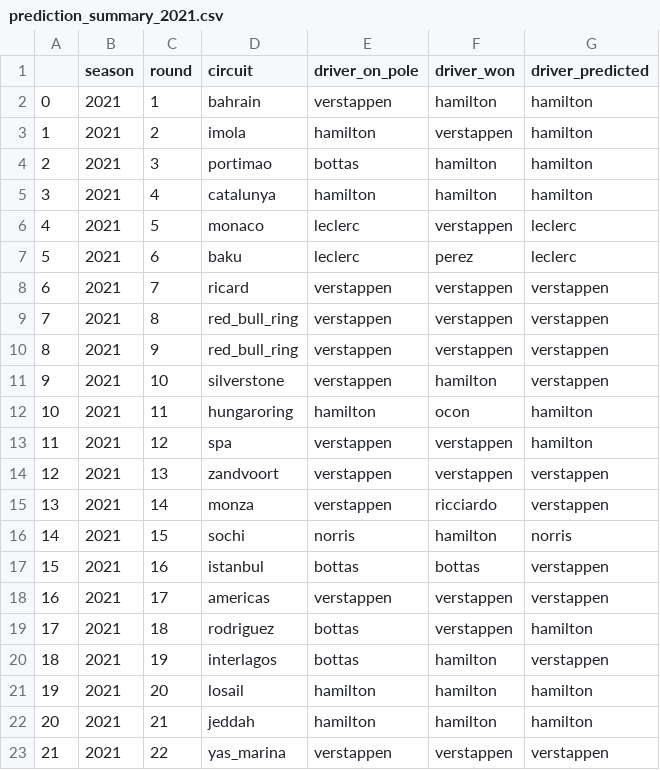
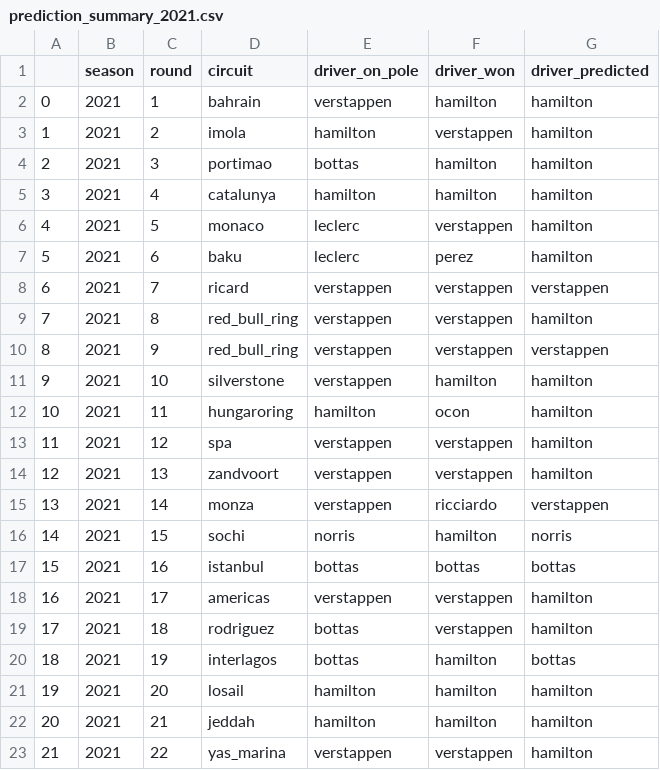
Before and after one commit to felipesanze/F1_Predictor, a CSV file: data/prediction_summary_2021.csv, drawn as a sheet.

```diff
--- a/data/prediction_summary_2021.csv
+++ b/data/prediction_summary_2021.csv
@@ -5,19 +5,19 @@
 3,2021,4,catalunya,hamilton,hamilton,hamilton
-4,2021,5,monaco,leclerc,verstappen,leclerc
-5,2021,6,baku,leclerc,perez,leclerc
+4,2021,5,monaco,leclerc,verstappen,hamilton
+5,2021,6,baku,leclerc,perez,hamilton
 6,2021,7,ricard,verstappen,verstappen,verstappen
-7,2021,8,red_bull_ring,verstappen,verstappen,verstappen
+7,2021,8,red_bull_ring,verstappen,verstappen,hamilton
 8,2021,9,red_bull_ring,verstappen,verstappen,verstappen
-9,2021,10,silverstone,verstappen,hamilton,verstappen
+9,2021,10,silverstone,verstappen,hamilton,hamilton
 10,2021,11,hungaroring,hamilton,ocon,hamilton
 11,2021,12,spa,verstappen,verstappen,hamilton
-12,2021,13,zandvoort,verstappen,verstappen,verstappen
+12,2021,13,zandvoort,verstappen,verstappen,hamilton
 13,2021,14,monza,verstappen,ricciardo,verstappen
 14,2021,15,sochi,norris,hamilton,norris
-15,2021,16,istanbul,bottas,bottas,verstappen
-16,2021,17,americas,verstappen,verstappen,verstappen
+15,2021,16,istanbul,bottas,bottas,bottas
+16,2021,17,americas,verstappen,verstappen,hamilton
 17,2021,18,rodriguez,bottas,verstappen,hamilton
-18,2021,19,interlagos,bottas,hamilton,verstappen
+18,2021,19,interlagos,bottas,hamilton,bottas
 19,2021,20,losail,hamilton,hamilton,hamilton
 20,2021,21,jeddah,hamilton,hamilton,hamilton
-21,2021,22,yas_marina,verstappen,verstappen,verstappen
+21,2021,22,yas_marina,verstappen,verstappen,hamilton
```
Also changed, not shown: 1 other file.
